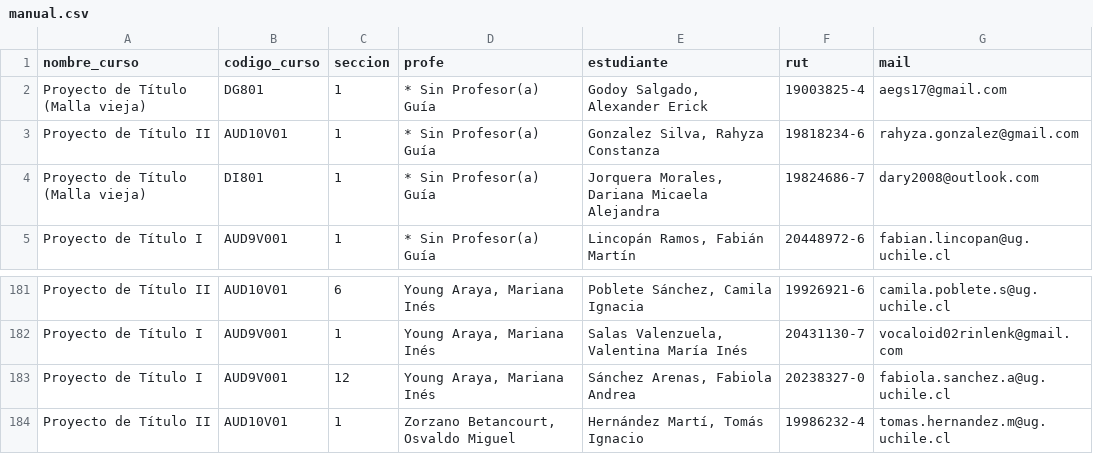
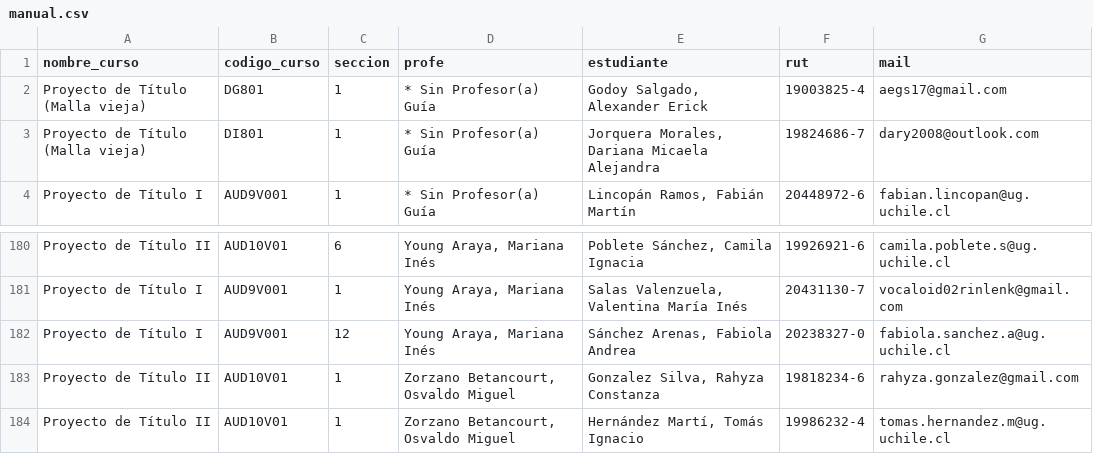
Before and after one commit to profesorfaco/cargas, a CSV file: manual.csv, drawn as a sheet; only a part is shown, gaps mark what is left out; removed rows and columns are numbered as before the commit, all else as after; the diff names each change by its address in the sheet, - before the commit and + after, or states it on an @@ line.

Commit message:
Add files via upload

```diff
--- a/manual.csv
+++ b/manual.csv
-row 3: Proyecto de Título II | AUD10V01 | 1 | * Sin Profesor(a) Guía | Gonzalez Silva, Rahyza Constanza | 19818234-6 | rahyza.gonzalez@gmail.com
+row 183: Proyecto de Título II | AUD10V01 | 1 | Zorzano Betancourt, Osvaldo Miguel | Gonzalez Silva, Rahyza Constanza | 19818234-6 | rahyza.gonzalez@gmail.com
```
